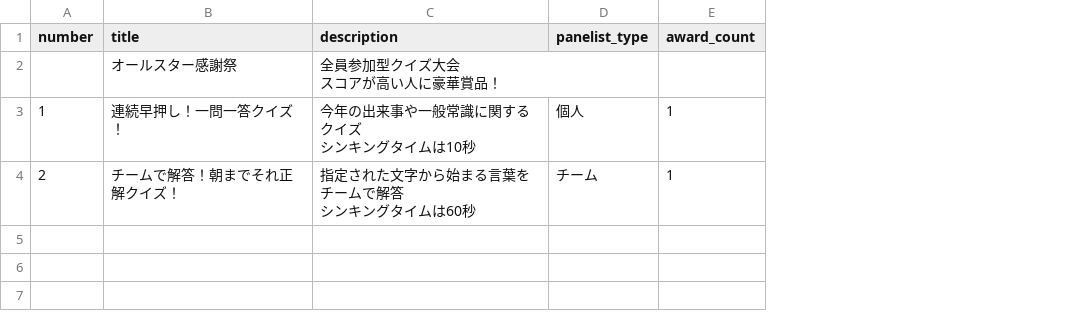
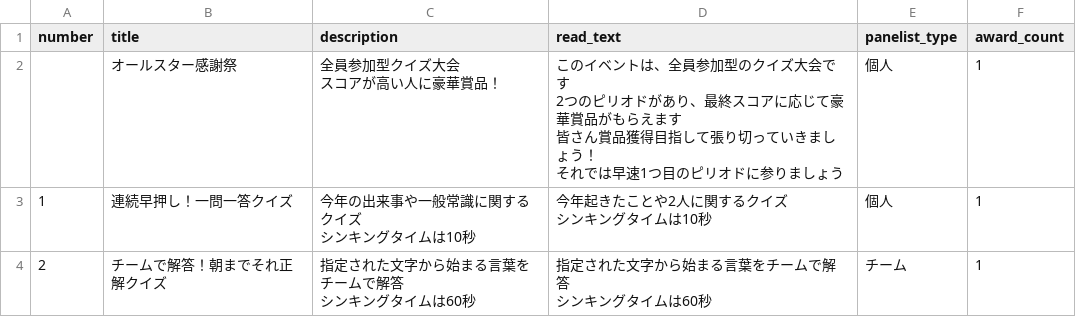
Before and after one commit to ohnuma5taka/thanks-fes, a TSV file: thanks-fes-api/app/db/seeds/data/periods.tsv, drawn as a sheet; addresses are those after the commit; ↵ is a line break in a cell; the diff names each change by its address in the sheet, - before the commit and + after, or states it on an @@ line.

```diff
--- a/thanks-fes-api/app/db/seeds/data/periods.tsv
+++ b/thanks-fes-api/app/db/seeds/data/periods.tsv
+column D (read_text), rows 2-4: このイベントは、全員参加型のクイズ大会です ↵ 2つのピリオドがあり、最終スコアに応じて豪華賞品がもらえます ↵ 皆さん賞品獲得目指して張り切っていきましょう！ ↵ それでは早速1つ目のピリオドに参りましょう | 今年起きたことや2人に関するクイズ ↵ シンキングタイムは10秒 | 指定された文字から始まる言葉をチームで解答 ↵ シンキングタイムは60秒
-E2 (panelist_type): (empty)
+E2 (panelist_type): 個人
-F2 (award_count): (empty)
+F2 (award_count): 1
-B3 (title): 連続早押し！一問一答クイズ！
+B3 (title): 連続早押し！一問一答クイズ
-B4 (title): チームで解答！朝までそれ正解クイズ！
+B4 (title): チームで解答！朝までそれ正解クイズ
```
Also changed, not shown: thanks-fes-api/app/db/seeds/data/options.tsv, thanks-fes-api/app/db/seeds/data/questions.tsv, 25 other files.
